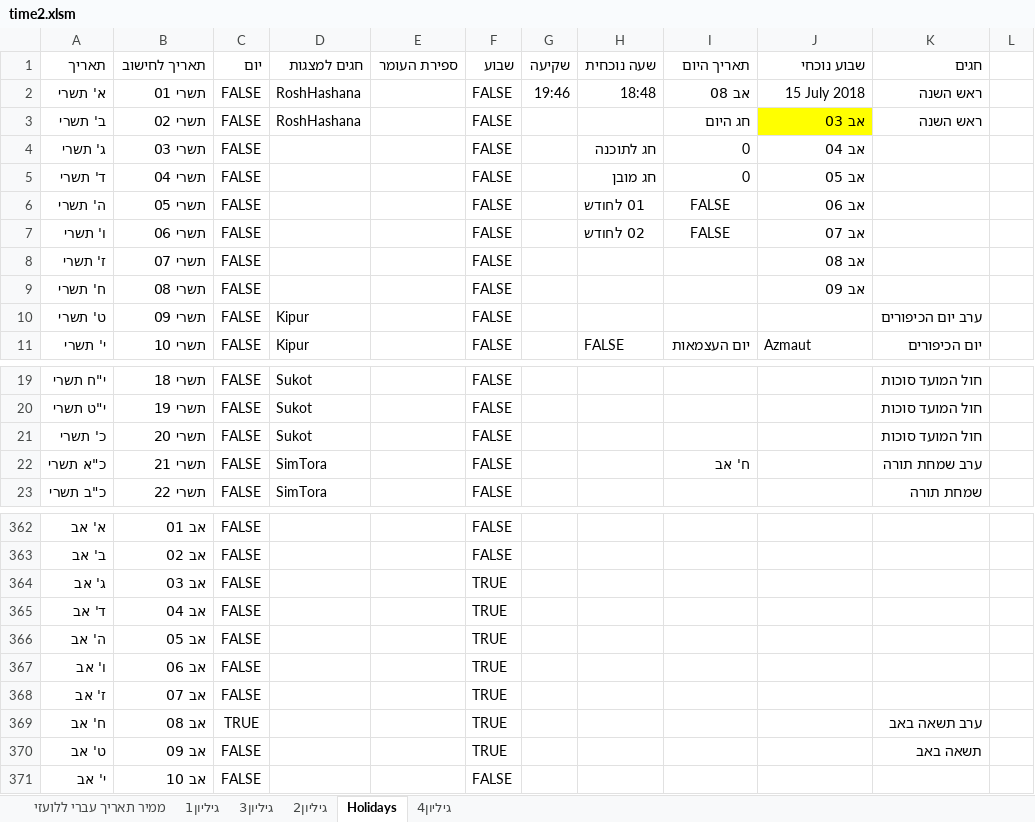
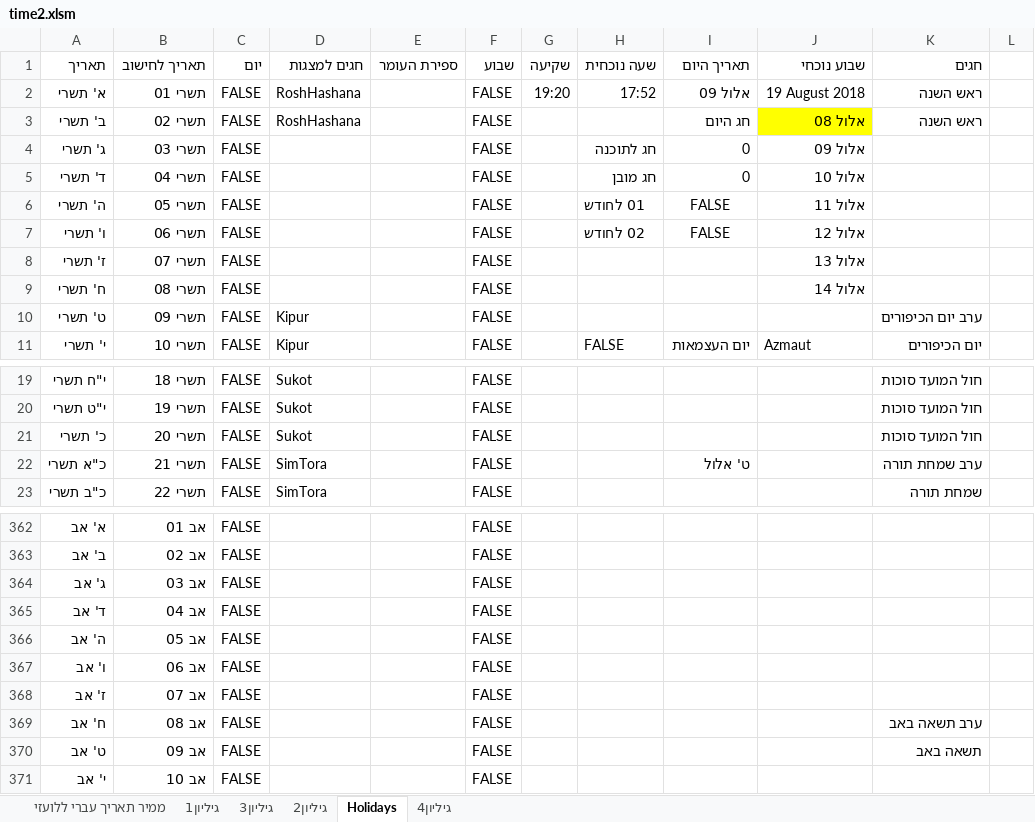
Before and after one commit to sk1234567891/Time, an Excel workbook: ex/time2.xlsm, sheet Holidays, drawn as a sheet; only a part is shown, gaps mark what is left out; values as stored, in another font and other column widths than the file's, no borders; the diff covers the shown part only; the diff names each change by its address in the sheet, - before the commit and + after, or states it on an @@ line.

```diff
--- a/ex/time2.xlsm (sheet Holidays)
+++ b/ex/time2.xlsm (sheet Holidays)
-G2 (שקיעה): 19:46
+G2 (שקיעה): 19:20
-H2 (שעה נוכחית): 18:48
+H2 (שעה נוכחית): 17:52
-I2 (תאריך היום): אב 08
+I2 (תאריך היום): אלול 09
-J2 (שבוע נוכחי): 15 July 2018
+J2 (שבוע נוכחי): 19 August 2018
-J3 (שבוע נוכחי): אב 03
+J3 (שבוע נוכחי): אלול 08
-J4 (שבוע נוכחי): אב 04
+J4 (שבוע נוכחי): אלול 09
-J5 (שבוע נוכחי): אב 05
+J5 (שבוע נוכחי): אלול 10
-J6 (שבוע נוכחי): אב 06
+J6 (שבוע נוכחי): אלול 11
-J7 (שבוע נוכחי): אב 07
+J7 (שבוע נוכחי): אלול 12
-J8 (שבוע נוכחי): אב 08
+J8 (שבוע נוכחי): אלול 13
-J9 (שבוע נוכחי): אב 09
+J9 (שבוע נוכחי): אלול 14
-I22 (תאריך היום): ח' אב
+I22 (תאריך היום): ט' אלול
-F364:F370 (שבוע): TRUE
+F364:F370 (שבוע): FALSE
-C369 (יום): TRUE
+C369 (יום): FALSE
```
Also changed, not shown: 8 edited cells elsewhere in this sheet, sheet גיליון2, sheet גיליון3, sheet גיליון1, sheet גיליון4, sheet ממיר תאריך עברי ללועזי, ex/Zal.xlsx, 21 other files.
